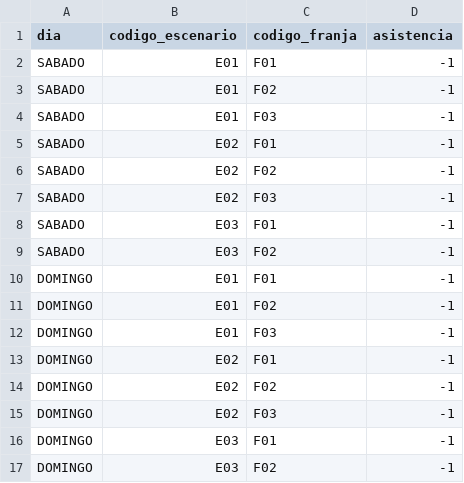
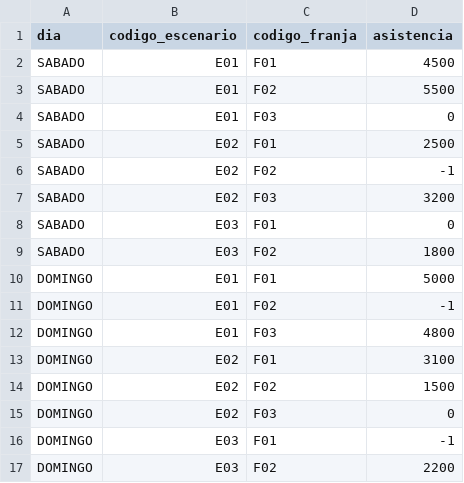
Before and after one commit to maiaKupersmidUADE/WestFest---TPO, a CSV file: asistencias.csv, drawn as a sheet.

```diff
--- a/asistencias.csv
+++ b/asistencias.csv
@@ -1,17 +1,17 @@
 dia,codigo_escenario,codigo_franja,asistencia
-SABADO,E01,F01,-1
-SABADO,E01,F02,-1
-SABADO,E01,F03,-1
-SABADO,E02,F01,-1
+SABADO,E01,F01,4500
+SABADO,E01,F02,5500
+SABADO,E01,F03,0
+SABADO,E02,F01,2500
 SABADO,E02,F02,-1
-SABADO,E02,F03,-1
-SABADO,E03,F01,-1
-SABADO,E03,F02,-1
-DOMINGO,E01,F01,-1
+SABADO,E02,F03,3200
+SABADO,E03,F01,0
+SABADO,E03,F02,1800
+DOMINGO,E01,F01,5000
 DOMINGO,E01,F02,-1
-DOMINGO,E01,F03,-1
-DOMINGO,E02,F01,-1
-DOMINGO,E02,F02,-1
-DOMINGO,E02,F03,-1
+DOMINGO,E01,F03,4800
+DOMINGO,E02,F01,3100
+DOMINGO,E02,F02,1500
+DOMINGO,E02,F03,0
 DOMINGO,E03,F01,-1
-DOMINGO,E03,F02,-1
+DOMINGO,E03,F02,2200
```
Also changed, not shown: 1 other file.
